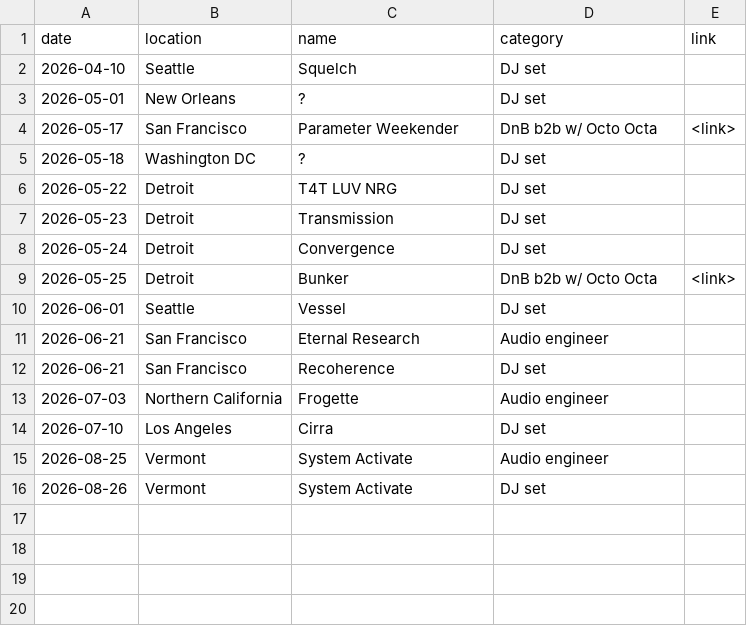
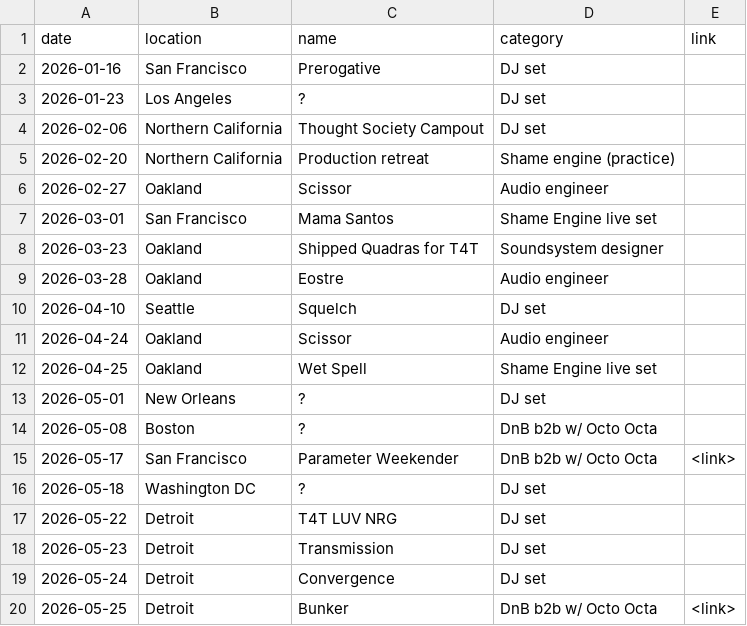
Before and after one commit to seve-rin-g/d3-artist-cal, a CSV file: events.csv, drawn as a sheet; only a part is shown; the shorter side is filled out with more unchanged rows.

Commit message:
converted events list to table

```diff
--- a/events.csv
+++ b/events.csv
@@ -1,4 +1,15 @@
 date,location,name,category,link
+2026-01-16,San Francisco,Prerogative,DJ set
+2026-01-23,Los Angeles,?,DJ set
+2026-02-06,Northern California,Thought Society Campout,DJ set
+2026-02-20,Northern California,Production retreat,Shame engine (practice)
+2026-02-27,Oakland,Scissor,Audio engineer
+2026-03-01,San Francisco,Mama Santos,Shame Engine live set
+2026-03-23,Oakland,Shipped Quadras for T4T,Soundsystem designer
+2026-03-28,Oakland,Eostre,Audio engineer
 2026-04-10,Seattle,Squelch,DJ set
+2026-04-24,Oakland,Scissor,Audio engineer
+2026-04-25,Oakland,Wet Spell,Shame Engine live set
 2026-05-01,New Orleans,?,DJ set
+2026-05-08,Boston,?,DnB b2b w/ Octo Octa
 2026-05-17,San Francisco,Parameter Weekender,DnB b2b w/ Octo Octa,<link>
```
Also changed, not shown: 3 other files.
